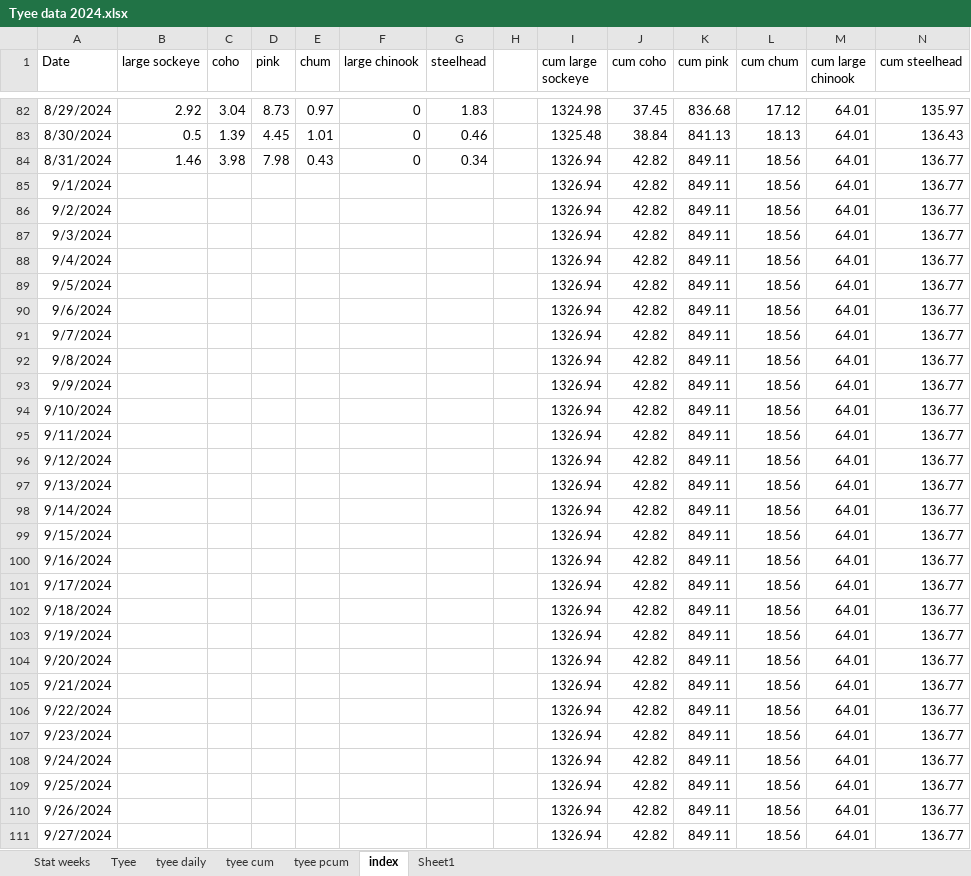
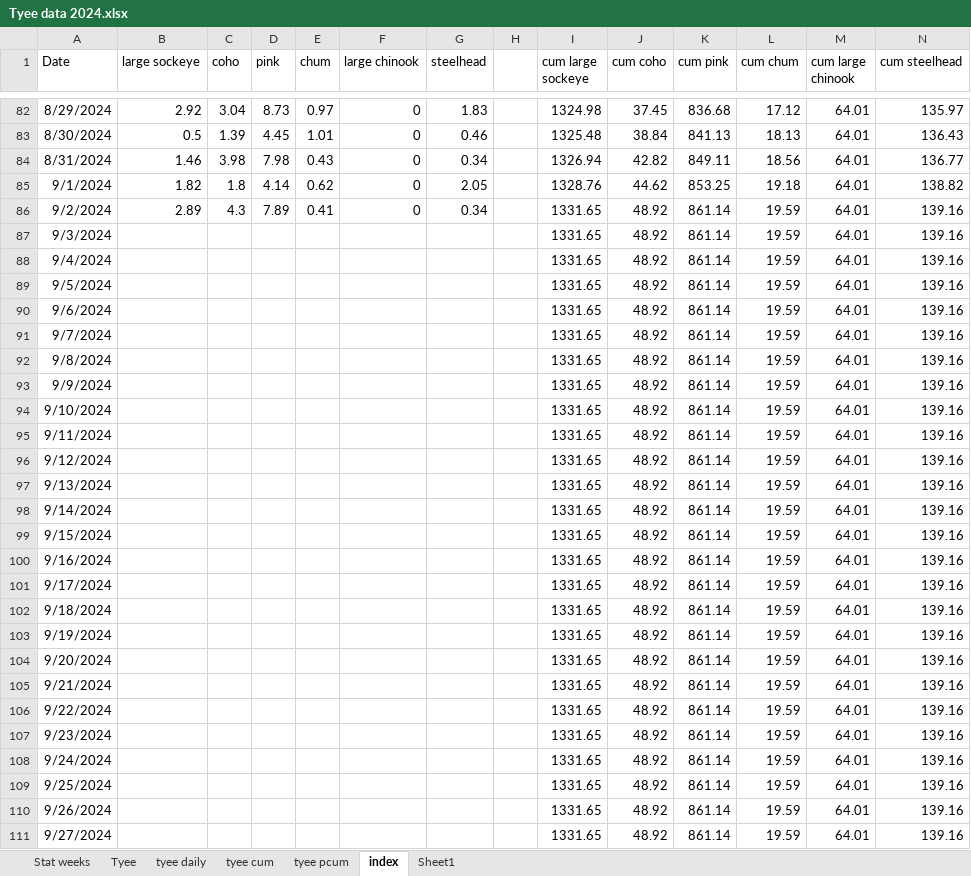
Before and after one commit to Coastland-Research/skeena-salmon-inseason-updates, an Excel workbook: data/Tyee data 2024.xlsx, sheet index, drawn as a sheet; only a part is shown, gaps mark what is left out; values as stored, in another font and other column widths than the file's, no borders; the diff covers the shown part only; the diff names each change by its address in the sheet, - before the commit and + after, or states it on an @@ line.

```diff
--- a/data/Tyee data 2024.xlsx (sheet index)
+++ b/data/Tyee data 2024.xlsx (sheet index)
-B85 (large sockeye): (empty)
+B85 (large sockeye): 1.82
-C85 (coho): (empty)
+C85 (coho): 1.8
-D85 (pink): (empty)
+D85 (pink): 4.14
-E85 (chum): (empty)
+E85 (chum): 0.62
-F85:F86 (large chinook): (empty)
+F85:F86 (large chinook): 0
-G85 (steelhead): (empty)
+G85 (steelhead): 2.05
-I85 (cum large sockeye): 1326.94
+I85 (cum large sockeye): 1328.76
-J85 (cum coho): 42.82
+J85 (cum coho): 44.62
-K85 (cum pink): 849.11
+K85 (cum pink): 853.25
-L85 (cum chum): 18.56
+L85 (cum chum): 19.18
-N85 (cum steelhead): 136.77
+N85 (cum steelhead): 138.82
-B86 (large sockeye): (empty)
+B86 (large sockeye): 2.89
-C86 (coho): (empty)
+C86 (coho): 4.3
-D86 (pink): (empty)
+D86 (pink): 7.89
-E86 (chum): (empty)
+E86 (chum): 0.41
-G86 (steelhead): (empty)
+G86 (steelhead): 0.34
-I86:I111 (cum large sockeye): 1326.94
+I86:I111 (cum large sockeye): 1331.65
-J86:J111 (cum coho): 42.82
+J86:J111 (cum coho): 48.92
-K86:K111 (cum pink): 849.11
+K86:K111 (cum pink): 861.14
-L86:L111 (cum chum): 18.56
+L86:L111 (cum chum): 19.59
-N86:N111 (cum steelhead): 136.77
+N86:N111 (cum steelhead): 139.16
```
Also changed, not shown: 40 edited cells elsewhere in this sheet, sheet Tyee, sheet tyee daily, sheet tyee cum, data/babine data 2024.xlsx, 36 other files.
